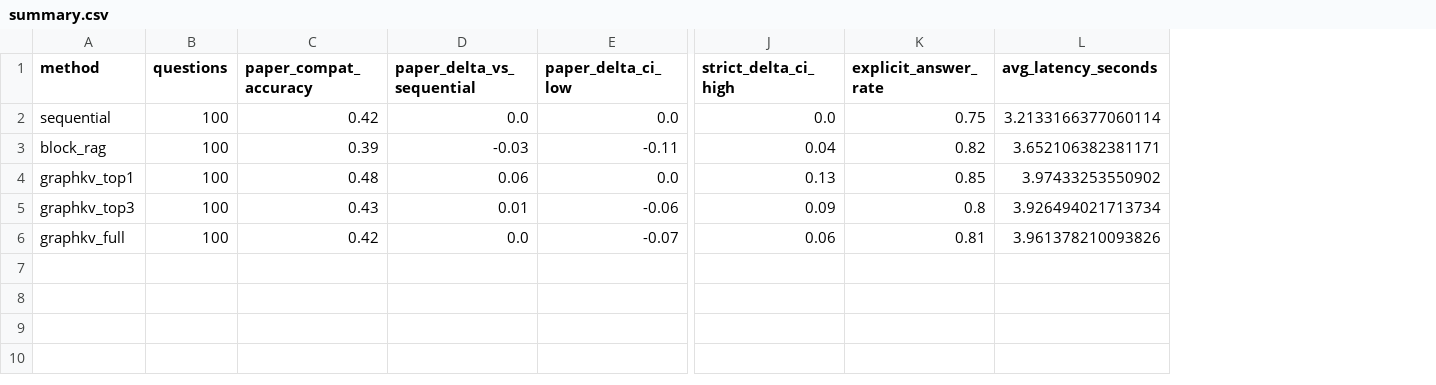
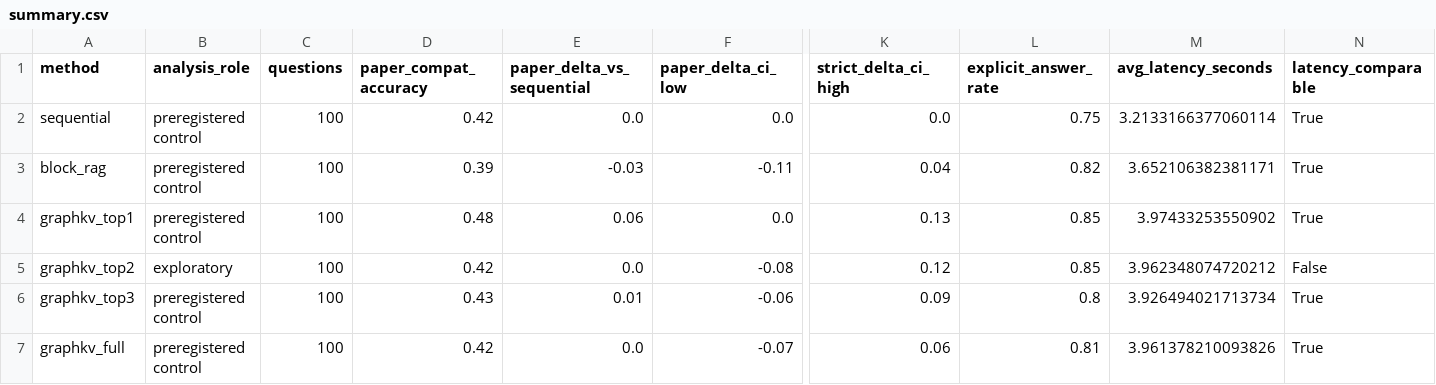
Before and after one commit to winstonxcai/qafd-graphkv, a CSV file: artifacts/results/morehop_controlled_100/summary.csv, drawn as a sheet; only a part is shown, gaps mark what is left out; addresses are those after the commit; rows hold the shown columns only; the diff names each change by its address in the sheet, - before the commit and + after, or states it on an @@ line.

Commit message:
Record exploratory MoreHopQA Top-2 result

```diff
--- a/artifacts/results/morehop_controlled_100/summary.csv
+++ b/artifacts/results/morehop_controlled_100/summary.csv
+column B (analysis_role), rows 2-4: all preregistered control; rows 6-7: preregistered control | preregistered control
+column N (latency_comparable), rows 2-4: all True; rows 6-7: True | True
+row 5: graphkv_top2 | exploratory | 100 | 0.42 | 0.0 | -0.08 | 0.12 | 0.85 | 3.962348074720212 | False
```
Also changed, not shown: 7 other files.
